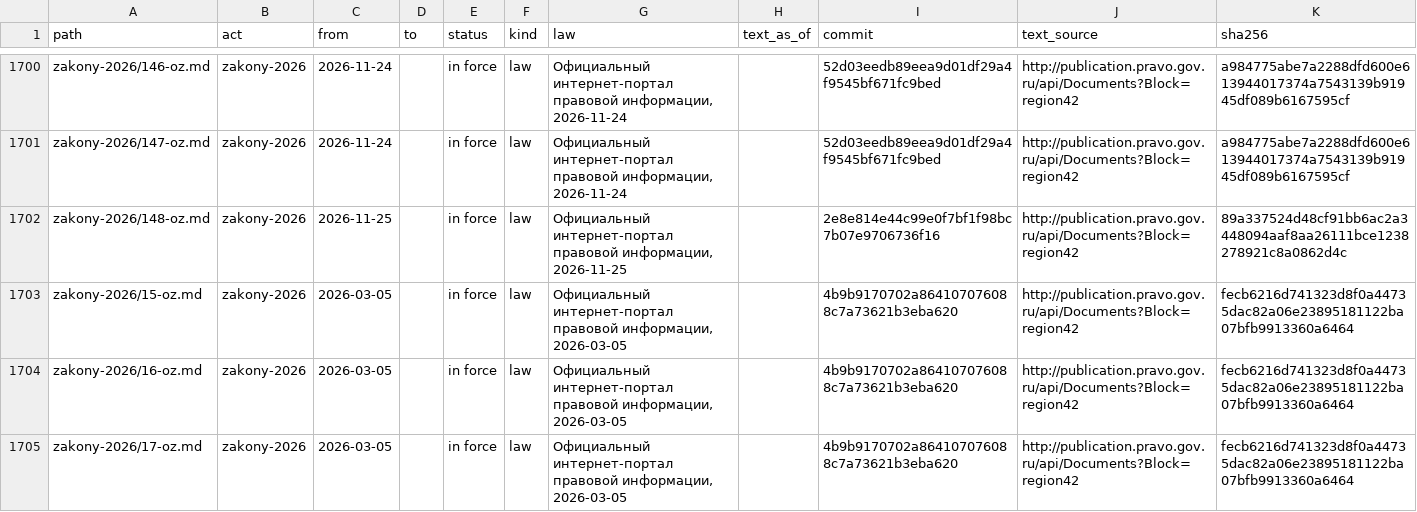
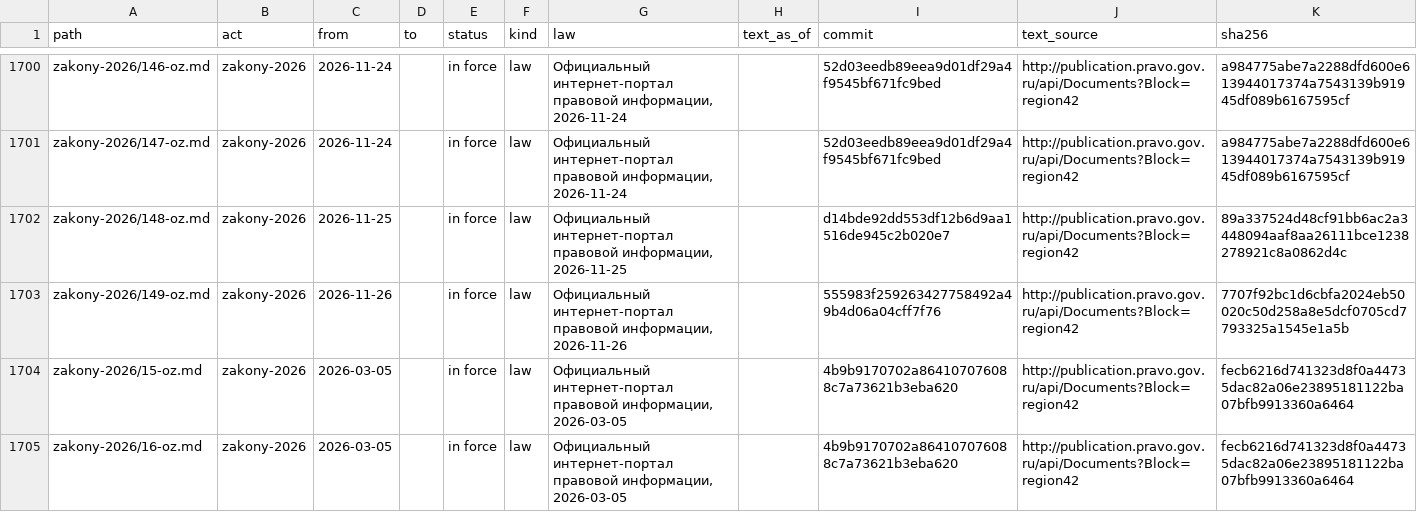
Before and after one commit to lexifina/russia-kemerovo-law, a TSV file: data/provisions.tsv, drawn as a sheet; only a part is shown, gaps mark what is left out; the shorter side is filled out with more unchanged rows.

```diff
--- a/data/provisions.tsv
+++ b/data/provisions.tsv
@@ -1701,3 +1701,4 @@ zakony-2026/146-oz.md	zakony-2026	2026-11-24		in force	law	Официальны
 zakony-2026/147-oz.md	zakony-2026	2026-11-24		in force	law	Официальный интернет-портал правовой информации, 2026-11-24		52d03eedb89eea9d01df29a4f9545bf671fc9bed	http://publication.pravo.gov.ru/api/Documents?Block=region42	a984775abe7a2288dfd600e613944017374a7543139b91945df089b6167595cf
-zakony-2026/148-oz.md	zakony-2026	2026-11-25		in force	law	Официальный интернет-портал правовой информации, 2026-11-25		2e8e814e44c99e0f7bf1f98bc7b07e9706736f16	http://publication.pravo.gov.ru/api/Documents?Block=region42	89a337524d48cf91bb6ac2a3448094aaf8aa26111bce1238278921c8a0862d4c
+zakony-2026/148-oz.md	zakony-2026	2026-11-25		in force	law	Официальный интернет-портал правовой информации, 2026-11-25		d14bde92dd553df12b6d9aa1516de945c2b020e7	http://publication.pravo.gov.ru/api/Documents?Block=region42	89a337524d48cf91bb6ac2a3448094aaf8aa26111bce1238278921c8a0862d4c
+zakony-2026/149-oz.md	zakony-2026	2026-11-26		in force	law	Официальный интернет-портал правовой информации, 2026-11-26		555983f259263427758492a49b4d06a04cff7f76	http://publication.pravo.gov.ru/api/Documents?Block=region42	7707f92bc1d6cbfa2024eb50020c50d258a8e5dcf0705cd7793325a1545e1a5b
 zakony-2026/15-oz.md	zakony-2026	2026-03-05		in force	law	Официальный интернет-портал правовой информации, 2026-03-05		4b9b9170702a864107076088c7a73621b3eba620	http://publication.pravo.gov.ru/api/Documents?Block=region42	fecb6216d741323d8f0a44735dac82a06e23895181122ba07bfb9913360a6464
```
Also changed, not shown: data/commits.csv, data/laws.csv, 6 other files.
